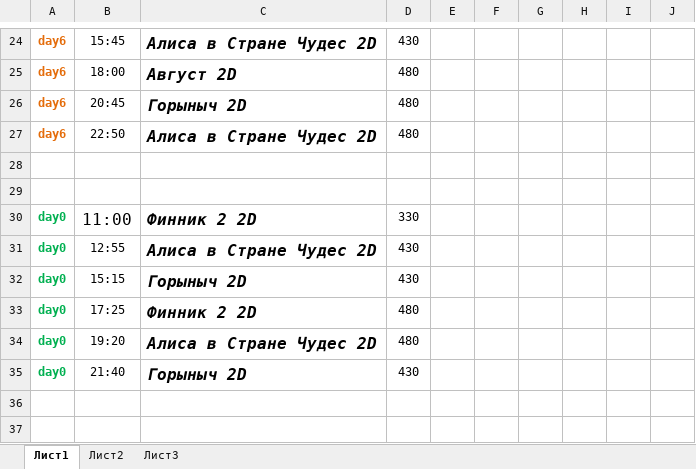
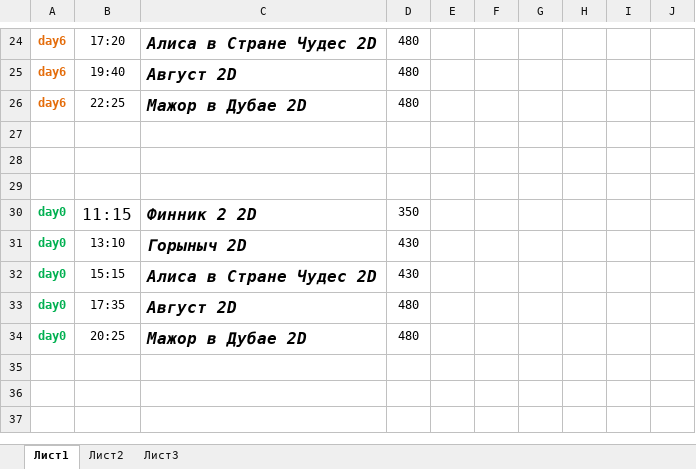
Before and after one commit to eg-bond/ReactSovremennic, an Excel workbook: ExternalScripts/Excel/macros.xlsm, sheet Лист1, drawn as a sheet; only a part is shown, gaps mark what is left out; values as stored, in another font and other column widths than the file's, no borders; charts and pictures not drawn; removed rows and columns are numbered as before the commit, all else as after; the diff covers the shown part only; the diff names each change by its address in the sheet, - before the commit and + after, or states it on an @@ line.

```diff
--- a/ExternalScripts/Excel/macros.xlsm (sheet Лист1)
+++ b/ExternalScripts/Excel/macros.xlsm (sheet Лист1)
-B24: 15:45
+B24: 17:20
-D24: 430
+D24: 480
-B25: 18:00
+B25: 19:40
-row 26: day6 | 20:45 | Горыныч 2D | 480
-B26: 22:50
+B26: 22:25
-C26: Алиса в Стране Чудес 2D
+C26: Мажор в Дубае 2D
+row 29: (empty)
-B30: 11:00
+B30: 11:15
-D30: 330
+D30: 350
-B31: 12:55
+B31: 13:10
-C31: Алиса в Стране Чудес 2D
+C31: Горыныч 2D
-C32: Горыныч 2D
+C32: Алиса в Стране Чудес 2D
-B33: 17:25
+B33: 17:35
-C33: Финник 2 2D
+C33: Август 2D
-B34: 19:20
+B34: 20:25
-C34: Алиса в Стране Чудес 2D
+C34: Мажор в Дубае 2D
-row 35: day0 | 21:40 | Горыныч 2D | 430
+row 35: (empty)
```
Also changed, not shown: 2 added rows, 2 removed rows, 27 edited cells and merged cells elsewhere in this sheet, sheet Лист2, 7 other files.
